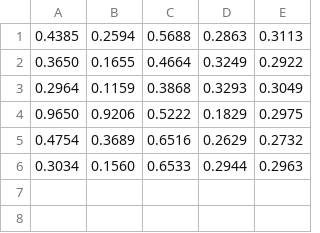
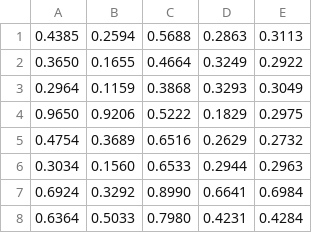
Before and after one commit to weiyx15/DefectDetectionAssignment, a CSV file: csvs/NASA_10%.csv, drawn as a sheet; the diff names each change by its address in the sheet, - before the commit and + after, or states it on an @@ line.

```diff
--- a/csvs/NASA_10%.csv
+++ b/csvs/NASA_10%.csv
+row 7: 0.6924 | 0.3292 | 0.8990 | 0.6641 | 0.6984
+row 8: 0.6364 | 0.5033 | 0.7980 | 0.4231 | 0.4284
```
Also changed, not shown: csvs/CK_10%.csv, csvs/CK_20%.csv, 5 other files.
